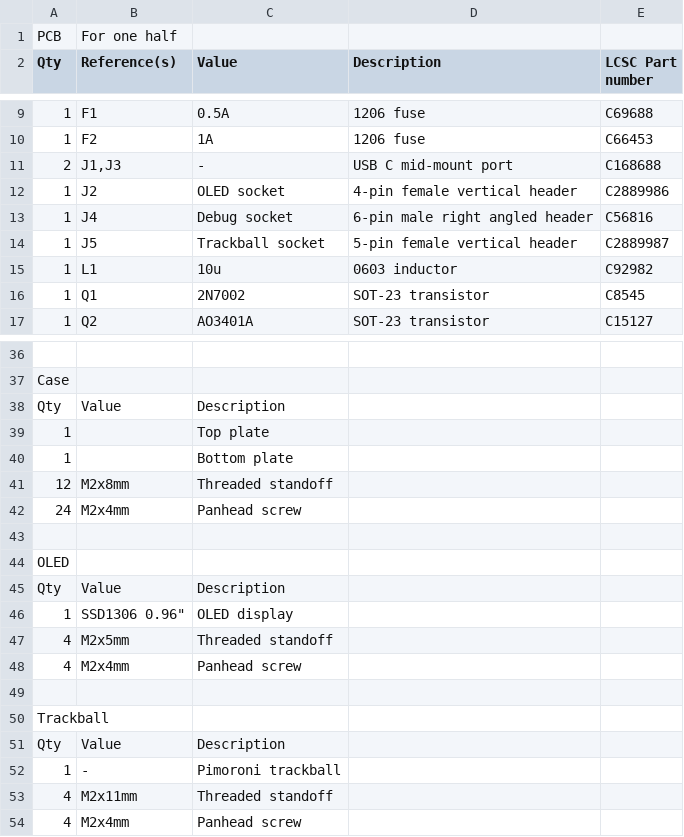
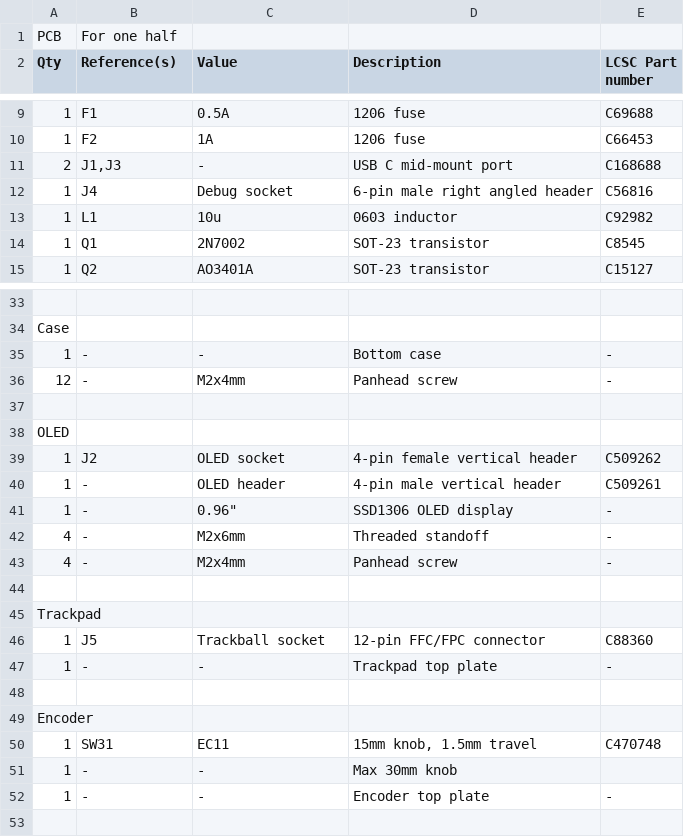
Before and after one commit to Ariamelon/Cantaloupe, a CSV file: V2/PCB/Cantaloupe.csv, drawn as a sheet; only a part is shown, gaps mark what is left out; the diff covers the shown part only.

```diff
--- a/V2/PCB/Cantaloupe.csv
+++ b/V2/PCB/Cantaloupe.csv
@@ -11,5 +11,3 @@ Qty,Reference(s),Value,Description,LCSC Part number
 2,"J1,J3",-,USB C mid-mount port,C168688
-1,J2,OLED socket,4-pin female vertical header,C2889986
 1,J4,Debug socket,6-pin male right angled header,C56816
-1,J5,Trackball socket,5-pin female vertical header,C2889987
 1,L1,10u,0603 inductor,C92982
@@ -37,18 +34,19 @@ Qty,Reference(s),Value,Description,LCSC Part number
 Case,,,,
-Qty,Value,Description,,
-1,,Top plate,,
-1,,Bottom plate,,
-12,M2x8mm,Threaded standoff,,
-24,M2x4mm,Panhead screw,,
+1,-,-,Bottom case,-
+12,-,M2x4mm,Panhead screw,-
 ,,,,
 OLED,,,,
-Qty,Value,Description,,
-1,"SSD1306 0.96""",OLED display,,
-4,M2x5mm,Threaded standoff,,
-4,M2x4mm,Panhead screw,,
+1,J2,OLED socket,4-pin female vertical header,C509262
+1,-,OLED header,4-pin male vertical header,C509261
+1,-,"0.96""",SSD1306 OLED display,-
+4,-,M2x6mm,Threaded standoff,-
+4,-,M2x4mm,Panhead screw,-
 ,,,,
-Trackball,,,,
-Qty,Value,Description,,
-1,-,Pimoroni trackball,,
-4,M2x11mm,Threaded standoff,,
-4,M2x4mm,Panhead screw,,
+Trackpad,,,,
+1,J5,Trackball socket,12-pin FFC/FPC connector,C88360
+1,-,-,Trackpad top plate,-
+,,,,
+Encoder,,,,
+1,SW31,EC11,"15mm knob, 1.5mm travel",C470748
+1,-,-,Max 30mm knob,
+1,-,-,Encoder top plate,-
```
Also changed, not shown: 1 removed row elsewhere in this file, 13 other files.
